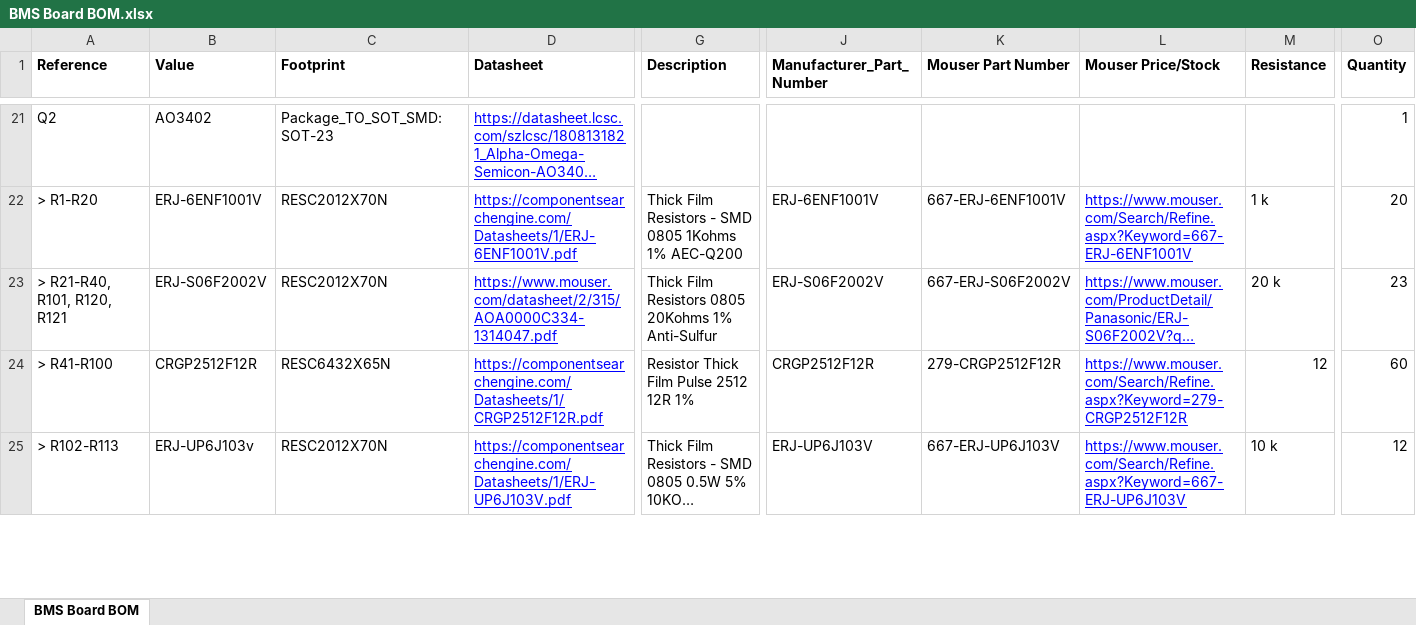
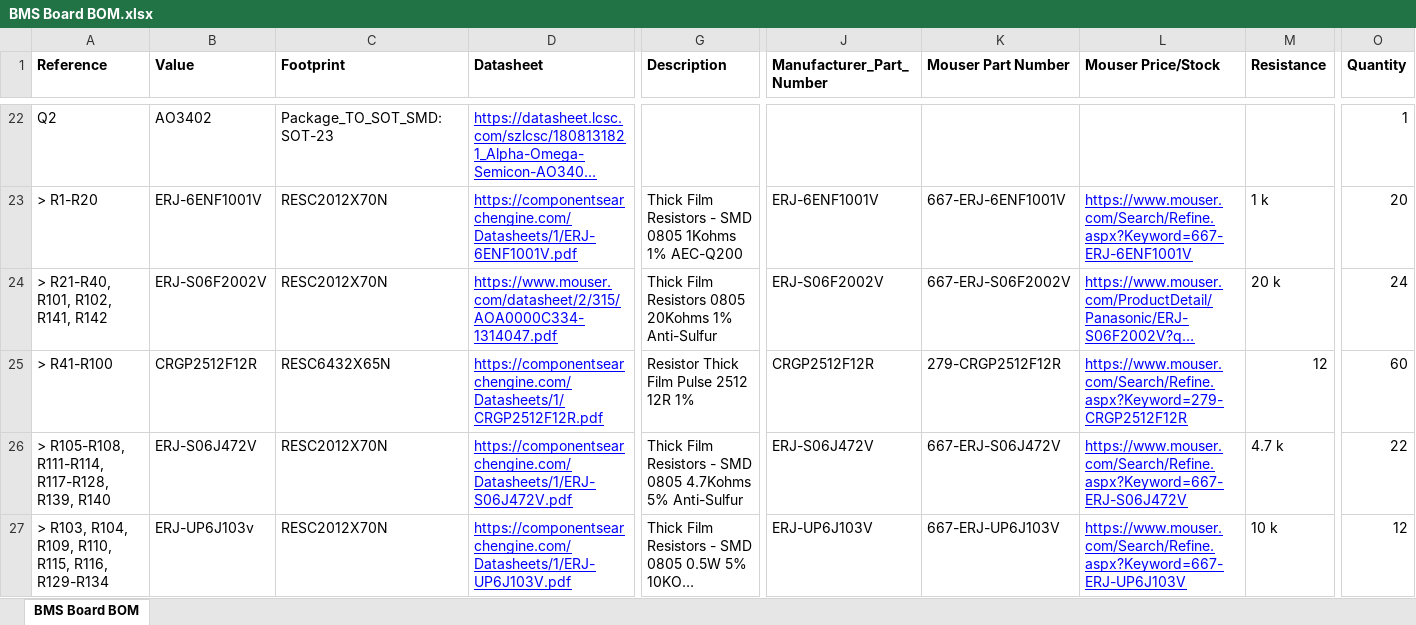
Before and after one commit to AdinAck/Fantasy-Bike, an Excel workbook: BMS/BMS Board/Exports/BMS Board BOM.xlsx, sheet BMS Board BOM, drawn as a sheet; only a part is shown, gaps mark what is left out; long unchanged cells end in …; values as stored, in another font and other column widths than the file's, no borders; charts and pictures not drawn; addresses are those after the commit; rows hold the shown columns only; the diff covers the shown part only; the diff names each change by its address in the sheet, - before the commit and + after, or states it on an @@ line.

```diff
--- a/BMS/BMS Board/Exports/BMS Board BOM.xlsx (sheet BMS Board BOM)
+++ b/BMS/BMS Board/Exports/BMS Board BOM.xlsx (sheet BMS Board BOM)
-A24 (Reference): > R21-R40, R101, R120, R121
+A24 (Reference): > R21-R40, R101, R102, R141, R142
-O24 (Quantity): 23
+O24 (Quantity): 24
+row 26: > R105-R108, R111-R114, R117-R128, R139, R140 | ERJ-S06J472V | RESC2012X70N | https://componentsearchengine.com/Datasheets/1/ERJ-S06J472V.pdf | Thick Film Resistors - SMD 0805 4.7Kohms 5% Anti-Sulfur | ERJ-S06J472V | 667-ERJ-S06J472V | https://www.mouser.com/Search/Refine.aspx?Keyword=667-ERJ-S06J472V | 4.7 k | 22
-A27 (Reference): > R102-R113
+A27 (Reference): > R103, R104, R109, R110, R115, R116, R129-R134
```
Also changed, not shown: 2 added rows, 2 removed rows and 11 edited cells elsewhere in this sheet, 14 other files.
